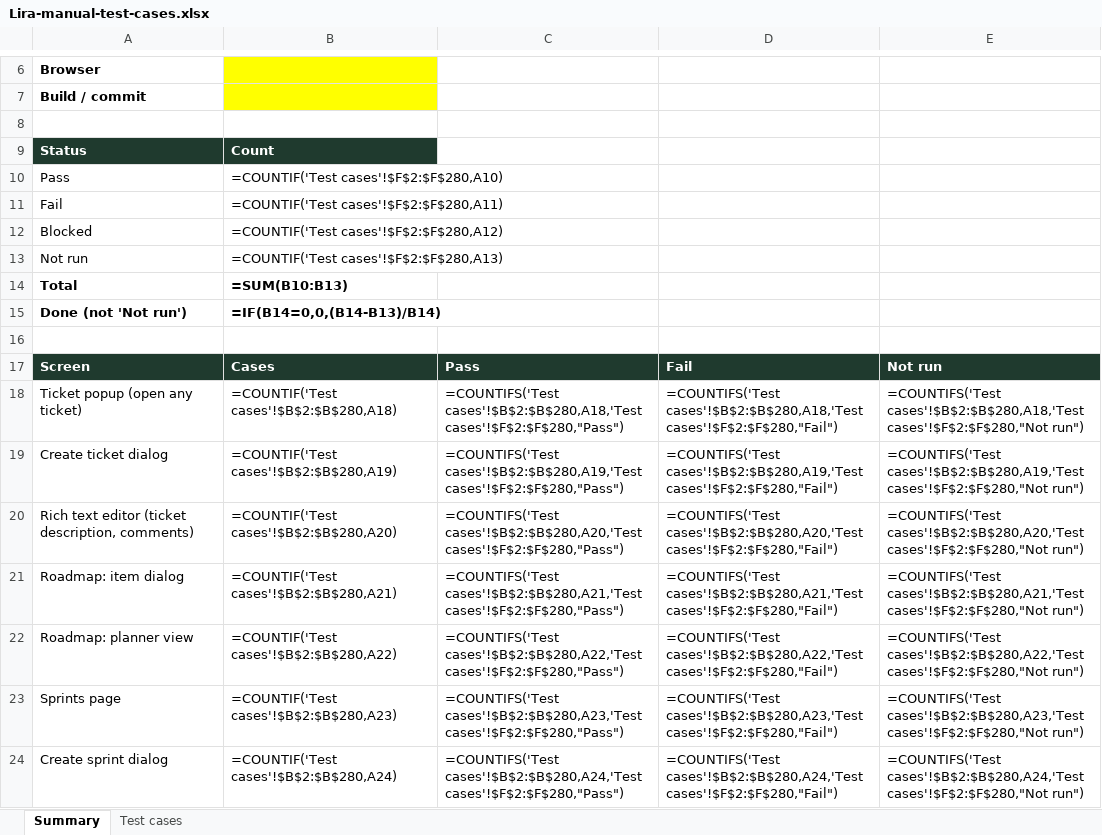
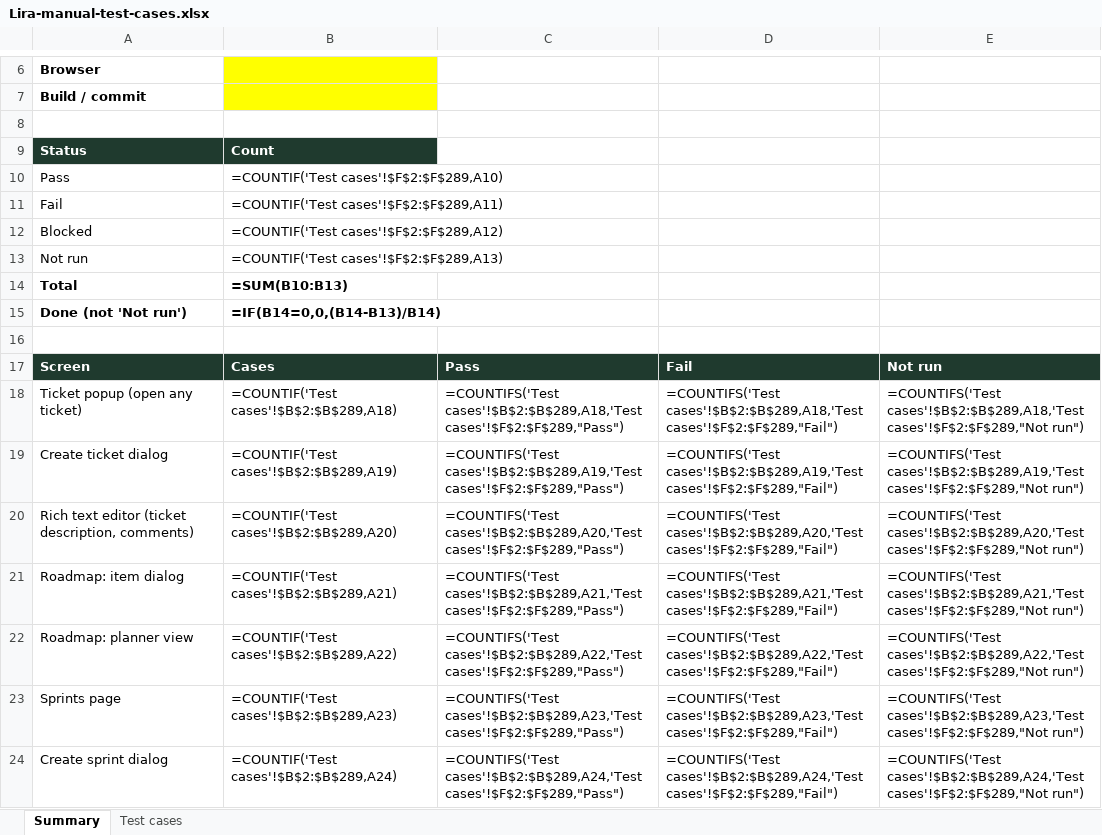
Before and after one commit to VarunTej06/Lira, an Excel workbook: docs/04-quality/Lira-manual-test-cases.xlsx, sheet Summary, drawn as a sheet; only a part is shown, gaps mark what is left out; values as stored, in another font and other column widths than the file's, no borders; formulas without a stored value are shown as written; the diff covers the shown part only; the diff names each change by its address in the sheet, - before the commit and + after, or states it on an @@ line.

```diff
--- a/docs/04-quality/Lira-manual-test-cases.xlsx (sheet Summary)
+++ b/docs/04-quality/Lira-manual-test-cases.xlsx (sheet Summary)
-B10: =COUNTIF('Test cases'!$F$2:$F$280,A10)
+B10: =COUNTIF('Test cases'!$F$2:$F$289,A10)
-B11: =COUNTIF('Test cases'!$F$2:$F$280,A11)
+B11: =COUNTIF('Test cases'!$F$2:$F$289,A11)
-B12: =COUNTIF('Test cases'!$F$2:$F$280,A12)
+B12: =COUNTIF('Test cases'!$F$2:$F$289,A12)
-B13: =COUNTIF('Test cases'!$F$2:$F$280,A13)
+B13: =COUNTIF('Test cases'!$F$2:$F$289,A13)
-B18: =COUNTIF('Test cases'!$B$2:$B$280,A18)
+B18: =COUNTIF('Test cases'!$B$2:$B$289,A18)
-C18: =COUNTIFS('Test cases'!$B$2:$B$280,A18,'Test cases'!$F$2:$F$280,"Pass")
+C18: =COUNTIFS('Test cases'!$B$2:$B$289,A18,'Test cases'!$F$2:$F$289,"Pass")
-D18: =COUNTIFS('Test cases'!$B$2:$B$280,A18,'Test cases'!$F$2:$F$280,"Fail")
+D18: =COUNTIFS('Test cases'!$B$2:$B$289,A18,'Test cases'!$F$2:$F$289,"Fail")
-E18: =COUNTIFS('Test cases'!$B$2:$B$280,A18,'Test cases'!$F$2:$F$280,"Not run")
+E18: =COUNTIFS('Test cases'!$B$2:$B$289,A18,'Test cases'!$F$2:$F$289,"Not run")
-B19: =COUNTIF('Test cases'!$B$2:$B$280,A19)
+B19: =COUNTIF('Test cases'!$B$2:$B$289,A19)
-C19: =COUNTIFS('Test cases'!$B$2:$B$280,A19,'Test cases'!$F$2:$F$280,"Pass")
+C19: =COUNTIFS('Test cases'!$B$2:$B$289,A19,'Test cases'!$F$2:$F$289,"Pass")
-D19: =COUNTIFS('Test cases'!$B$2:$B$280,A19,'Test cases'!$F$2:$F$280,"Fail")
+D19: =COUNTIFS('Test cases'!$B$2:$B$289,A19,'Test cases'!$F$2:$F$289,"Fail")
-E19: =COUNTIFS('Test cases'!$B$2:$B$280,A19,'Test cases'!$F$2:$F$280,"Not run")
+E19: =COUNTIFS('Test cases'!$B$2:$B$289,A19,'Test cases'!$F$2:$F$289,"Not run")
-B20: =COUNTIF('Test cases'!$B$2:$B$280,A20)
+B20: =COUNTIF('Test cases'!$B$2:$B$289,A20)
-C20: =COUNTIFS('Test cases'!$B$2:$B$280,A20,'Test cases'!$F$2:$F$280,"Pass")
+C20: =COUNTIFS('Test cases'!$B$2:$B$289,A20,'Test cases'!$F$2:$F$289,"Pass")
-D20: =COUNTIFS('Test cases'!$B$2:$B$280,A20,'Test cases'!$F$2:$F$280,"Fail")
+D20: =COUNTIFS('Test cases'!$B$2:$B$289,A20,'Test cases'!$F$2:$F$289,"Fail")
-E20: =COUNTIFS('Test cases'!$B$2:$B$280,A20,'Test cases'!$F$2:$F$280,"Not run")
+E20: =COUNTIFS('Test cases'!$B$2:$B$289,A20,'Test cases'!$F$2:$F$289,"Not run")
-B21: =COUNTIF('Test cases'!$B$2:$B$280,A21)
+B21: =COUNTIF('Test cases'!$B$2:$B$289,A21)
-C21: =COUNTIFS('Test cases'!$B$2:$B$280,A21,'Test cases'!$F$2:$F$280,"Pass")
+C21: =COUNTIFS('Test cases'!$B$2:$B$289,A21,'Test cases'!$F$2:$F$289,"Pass")
-D21: =COUNTIFS('Test cases'!$B$2:$B$280,A21,'Test cases'!$F$2:$F$280,"Fail")
+D21: =COUNTIFS('Test cases'!$B$2:$B$289,A21,'Test cases'!$F$2:$F$289,"Fail")
-E21: =COUNTIFS('Test cases'!$B$2:$B$280,A21,'Test cases'!$F$2:$F$280,"Not run")
+E21: =COUNTIFS('Test cases'!$B$2:$B$289,A21,'Test cases'!$F$2:$F$289,"Not run")
-B22: =COUNTIF('Test cases'!$B$2:$B$280,A22)
+B22: =COUNTIF('Test cases'!$B$2:$B$289,A22)
-C22: =COUNTIFS('Test cases'!$B$2:$B$280,A22,'Test cases'!$F$2:$F$280,"Pass")
+C22: =COUNTIFS('Test cases'!$B$2:$B$289,A22,'Test cases'!$F$2:$F$289,"Pass")
-D22: =COUNTIFS('Test cases'!$B$2:$B$280,A22,'Test cases'!$F$2:$F$280,"Fail")
+D22: =COUNTIFS('Test cases'!$B$2:$B$289,A22,'Test cases'!$F$2:$F$289,"Fail")
-E22: =COUNTIFS('Test cases'!$B$2:$B$280,A22,'Test cases'!$F$2:$F$280,"Not run")
+E22: =COUNTIFS('Test cases'!$B$2:$B$289,A22,'Test cases'!$F$2:$F$289,"Not run")
-B23: =COUNTIF('Test cases'!$B$2:$B$280,A23)
+B23: =COUNTIF('Test cases'!$B$2:$B$289,A23)
-C23: =COUNTIFS('Test cases'!$B$2:$B$280,A23,'Test cases'!$F$2:$F$280,"Pass")
+C23: =COUNTIFS('Test cases'!$B$2:$B$289,A23,'Test cases'!$F$2:$F$289,"Pass")
-D23: =COUNTIFS('Test cases'!$B$2:$B$280,A23,'Test cases'!$F$2:$F$280,"Fail")
+D23: =COUNTIFS('Test cases'!$B$2:$B$289,A23,'Test cases'!$F$2:$F$289,"Fail")
-E23: =COUNTIFS('Test cases'!$B$2:$B$280,A23,'Test cases'!$F$2:$F$280,"Not run")
+E23: =COUNTIFS('Test cases'!$B$2:$B$289,A23,'Test cases'!$F$2:$F$289,"Not run")
-B24: =COUNTIF('Test cases'!$B$2:$B$280,A24)
+B24: =COUNTIF('Test cases'!$B$2:$B$289,A24)
-C24: =COUNTIFS('Test cases'!$B$2:$B$280,A24,'Test cases'!$F$2:$F$280,"Pass")
+C24: =COUNTIFS('Test cases'!$B$2:$B$289,A24,'Test cases'!$F$2:$F$289,"Pass")
-D24: =COUNTIFS('Test cases'!$B$2:$B$280,A24,'Test cases'!$F$2:$F$280,"Fail")
+D24: =COUNTIFS('Test cases'!$B$2:$B$289,A24,'Test cases'!$F$2:$F$289,"Fail")
-E24: =COUNTIFS('Test cases'!$B$2:$B$280,A24,'Test cases'!$F$2:$F$280,"Not run")
+E24: =COUNTIFS('Test cases'!$B$2:$B$289,A24,'Test cases'!$F$2:$F$289,"Not run")
```
Also changed, not shown: 2 added rows and 108 edited cells elsewhere in this sheet, sheet Test cases, 23 other files.
